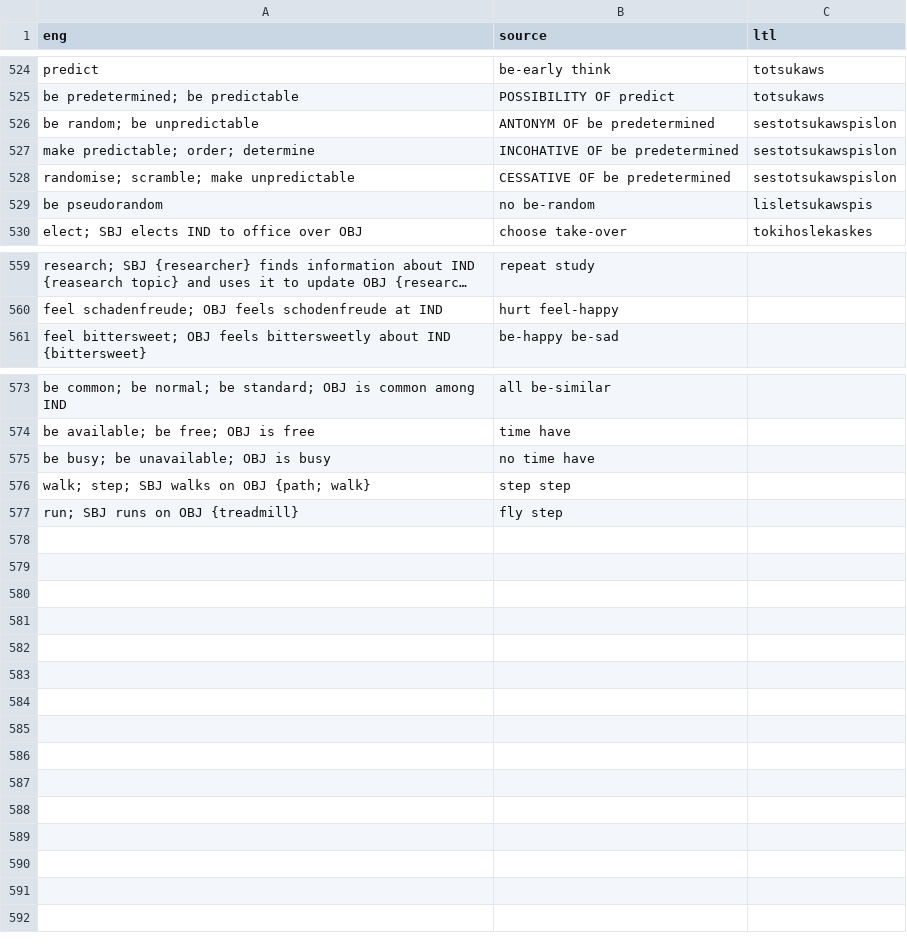
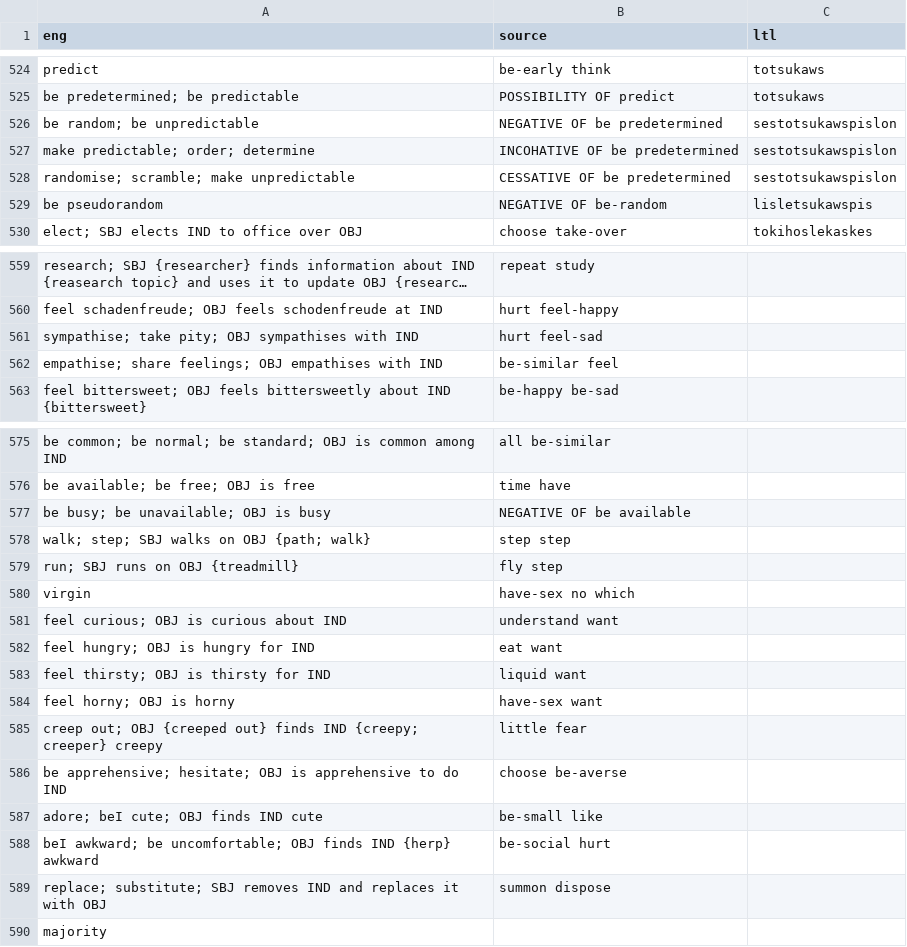
Before and after one commit to jkunimune/Djastiz, a CSV file: src/words/compound word.csv, drawn as a sheet; only a part is shown, gaps mark what is left out; long unchanged cells end in …; addresses are those after the commit; the diff covers the shown part only; the diff names each change by its address in the sheet, - before the commit and + after, or states it on an @@ line.

Commit message:
I want the truth!
I added a thing to check my words for simple mistakes, and did more words.

```diff
--- a/src/words/compound word.csv
+++ b/src/words/compound word.csv
-B526 (source): ANTONYM OF be predetermined
+B526 (source): NEGATIVE OF be predetermined
-B529 (source): no be-random
+B529 (source): NEGATIVE OF be-random
+row 561: sympathise; take pity; OBJ sympathises with IND | hurt feel-sad
+row 562: empathise; share feelings; OBJ empathises with IND | be-similar feel
-B577 (source): no time have
+B577 (source): NEGATIVE OF be available
+row 580: virgin | have-sex no which
+row 581: feel curious; OBJ is curious about IND | understand want
+row 582: feel hungry; OBJ is hungry for IND | eat want
+row 583: feel thirsty; OBJ is thirsty for IND | liquid want
+row 584: feel horny; OBJ is horny | have-sex want
+row 585: creep out; OBJ {creeped out} finds IND {creepy; creeper} creepy | little fear
+row 586: be apprehensive; hesitate; OBJ is apprehensive to do IND | choose be-averse
+row 587: adore; beI cute; OBJ finds IND cute | be-small like
+row 588: beI awkward; be uncomfortable; OBJ finds IND {herp} awkward | be-social hurt
+row 589: replace; substitute; SBJ removes IND and replaces it with OBJ | summon dispose
+row 590: majority
```
Also changed, not shown: 2 edited cells elsewhere in this file, src/words/verb.csv, 1 other file.
